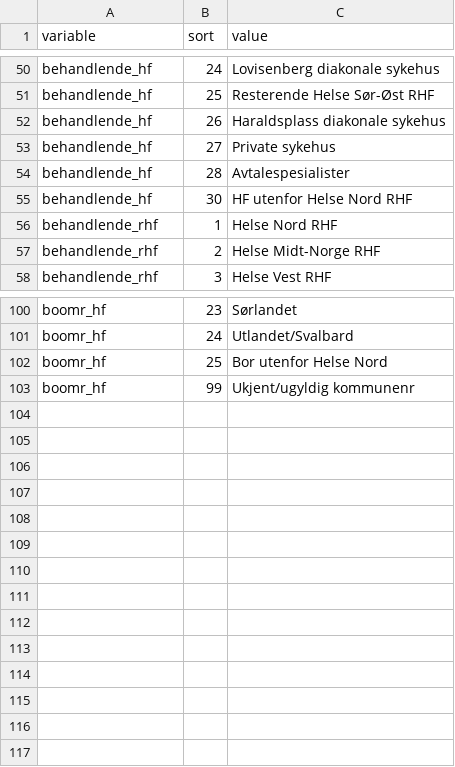
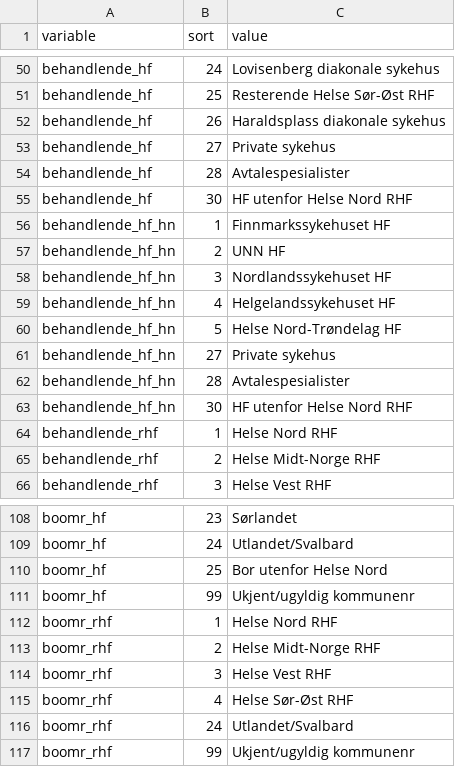
Before and after one commit to mong/tmongr, a CSV file: data-raw/sorting.csv, drawn as a sheet; only a part is shown, gaps mark what is left out; the diff names each change by its address in the sheet, - before the commit and + after, or states it on an @@ line.

Commit message:
update sort data

```diff
--- a/data-raw/sorting.csv
+++ b/data-raw/sorting.csv
+row 56: behandlende_hf_hn | 1 | Finnmarkssykehuset HF
+row 57: behandlende_hf_hn | 2 | UNN HF
+row 58: behandlende_hf_hn | 3 | Nordlandssykehuset HF
+row 59: behandlende_hf_hn | 4 | Helgelandssykehuset HF
+row 60: behandlende_hf_hn | 5 | Helse Nord-Trøndelag HF
+row 61: behandlende_hf_hn | 27 | Private sykehus
+row 62: behandlende_hf_hn | 28 | Avtalespesialister
+row 63: behandlende_hf_hn | 30 | HF utenfor Helse Nord RHF
+row 112: boomr_rhf | 1 | Helse Nord RHF
+row 113: boomr_rhf | 2 | Helse Midt-Norge RHF
+row 114: boomr_rhf | 3 | Helse Vest RHF
+row 115: boomr_rhf | 4 | Helse Sør-Øst RHF
+row 116: boomr_rhf | 24 | Utlandet/Svalbard
+row 117: boomr_rhf | 99 | Ukjent/ugyldig kommunenr
```
Also changed, not shown: 2 other files.
